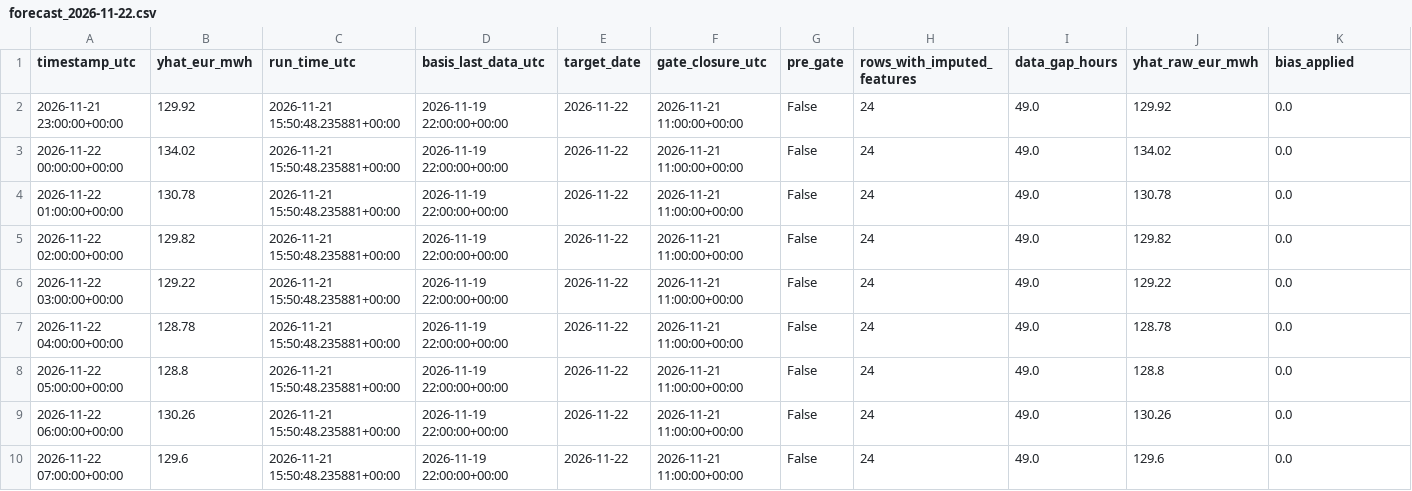
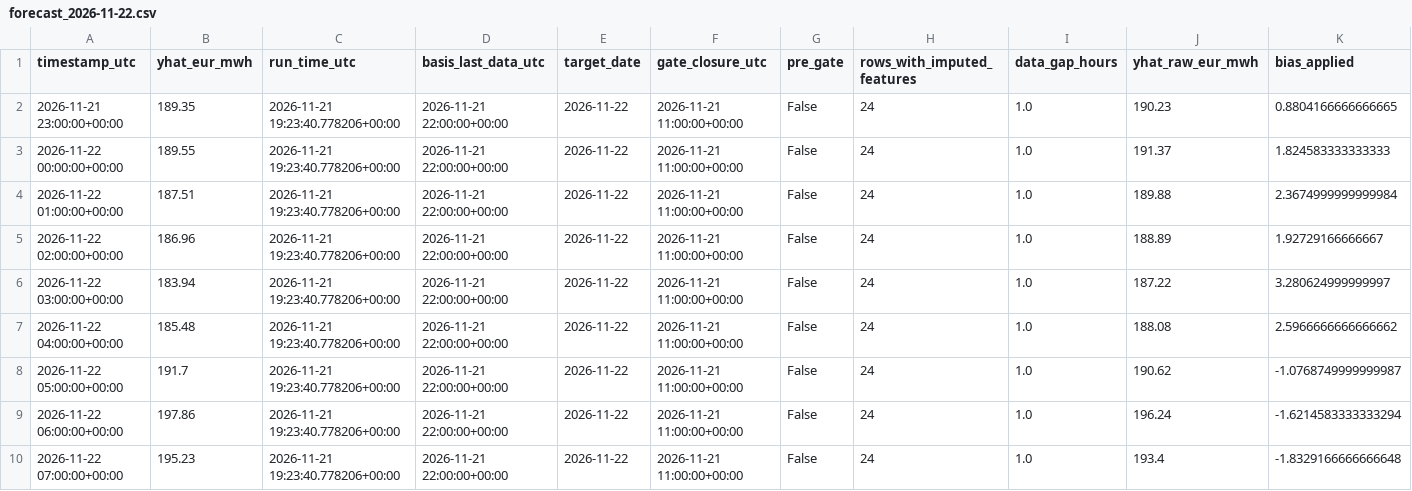
Before and after one commit to AZFARHAD24511/germany-electricity-price-forecast, a CSV file: outputs/forecasts/forecast_2026-11-22.csv, drawn as a sheet; only a part is shown; the diff covers the shown part only.

Commit message:
chore: daily forecast and evaluation update

```diff
--- a/outputs/forecasts/forecast_2026-11-22.csv
+++ b/outputs/forecasts/forecast_2026-11-22.csv
@@ -1,10 +1,10 @@
 timestamp_utc,yhat_eur_mwh,run_time_utc,basis_last_data_utc,target_date,gate_closure_utc,pre_gate,rows_with_imputed_features,data_gap_hours,yhat_raw_eur_mwh,bias_applied
-2026-11-21 23:00:00+00:00,129.92,2026-11-21 15:50:48.235881+00:00,2026-11-19 22:00:00+00:00,2026-11-22,2026-11-21 11:00:00+00:00,False,24,49.0,129.92,0.0
-2026-11-22 00:00:00+00:00,134.02,2026-11-21 15:50:48.235881+00:00,2026-11-19 22:00:00+00:00,2026-11-22,2026-11-21 11:00:00+00:00,False,24,49.0,134.02,0.0
-2026-11-22 01:00:00+00:00,130.78,2026-11-21 15:50:48.235881+00:00,2026-11-19 22:00:00+00:00,2026-11-22,2026-11-21 11:00:00+00:00,False,24,49.0,130.78,0.0
-2026-11-22 02:00:00+00:00,129.82,2026-11-21 15:50:48.235881+00:00,2026-11-19 22:00:00+00:00,2026-11-22,2026-11-21 11:00:00+00:00,False,24,49.0,129.82,0.0
-2026-11-22 03:00:00+00:00,129.22,2026-11-21 15:50:48.235881+00:00,2026-11-19 22:00:00+00:00,2026-11-22,2026-11-21 11:00:00+00:00,False,24,49.0,129.22,0.0
-2026-11-22 04:00:00+00:00,128.78,2026-11-21 15:50:48.235881+00:00,2026-11-19 22:00:00+00:00,2026-11-22,2026-11-21 11:00:00+00:00,False,24,49.0,128.78,0.0
-2026-11-22 05:00:00+00:00,128.8,2026-11-21 15:50:48.235881+00:00,2026-11-19 22:00:00+00:00,2026-11-22,2026-11-21 11:00:00+00:00,False,24,49.0,128.8,0.0
-2026-11-22 06:00:00+00:00,130.26,2026-11-21 15:50:48.235881+00:00,2026-11-19 22:00:00+00:00,2026-11-22,2026-11-21 11:00:00+00:00,False,24,49.0,130.26,0.0
-2026-11-22 07:00:00+00:00,129.6,2026-11-21 15:50:48.235881+00:00,2026-11-19 22:00:00+00:00,2026-11-22,2026-11-21 11:00:00+00:00,False,24,49.0,129.6,0.0
+2026-11-21 23:00:00+00:00,189.35,2026-11-21 19:23:40.778206+00:00,2026-11-21 22:00:00+00:00,2026-11-22,2026-11-21 11:00:00+00:00,False,24,1.0,190.23,0.8804166666666665
+2026-11-22 00:00:00+00:00,189.55,2026-11-21 19:23:40.778206+00:00,2026-11-21 22:00:00+00:00,2026-11-22,2026-11-21 11:00:00+00:00,False,24,1.0,191.37,1.824583333333333
+2026-11-22 01:00:00+00:00,187.51,2026-11-21 19:23:40.778206+00:00,2026-11-21 22:00:00+00:00,2026-11-22,2026-11-21 11:00:00+00:00,False,24,1.0,189.88,2.3674999999999984
+2026-11-22 02:00:00+00:00,186.96,2026-11-21 19:23:40.778206+00:00,2026-11-21 22:00:00+00:00,2026-11-22,2026-11-21 11:00:00+00:00,False,24,1.0,188.89,1.92729166666667
+2026-11-22 03:00:00+00:00,183.94,2026-11-21 19:23:40.778206+00:00,2026-11-21 22:00:00+00:00,2026-11-22,2026-11-21 11:00:00+00:00,False,24,1.0,187.22,3.280624999999997
+2026-11-22 04:00:00+00:00,185.48,2026-11-21 19:23:40.778206+00:00,2026-11-21 22:00:00+00:00,2026-11-22,2026-11-21 11:00:00+00:00,False,24,1.0,188.08,2.5966666666666662
+2026-11-22 05:00:00+00:00,191.7,2026-11-21 19:23:40.778206+00:00,2026-11-21 22:00:00+00:00,2026-11-22,2026-11-21 11:00:00+00:00,False,24,1.0,190.62,-1.0768749999999987
+2026-11-22 06:00:00+00:00,197.86,2026-11-21 19:23:40.778206+00:00,2026-11-21 22:00:00+00:00,2026-11-22,2026-11-21 11:00:00+00:00,False,24,1.0,196.24,-1.6214583333333294
+2026-11-22 07:00:00+00:00,195.23,2026-11-21 19:23:40.778206+00:00,2026-11-21 22:00:00+00:00,2026-11-22,2026-11-21 11:00:00+00:00,False,24,1.0,193.4,-1.8329166666666648
```
Also changed, not shown: 90 edited cells elsewhere in this file, reports/metrics/rolling_eval.csv, 5 other files.
